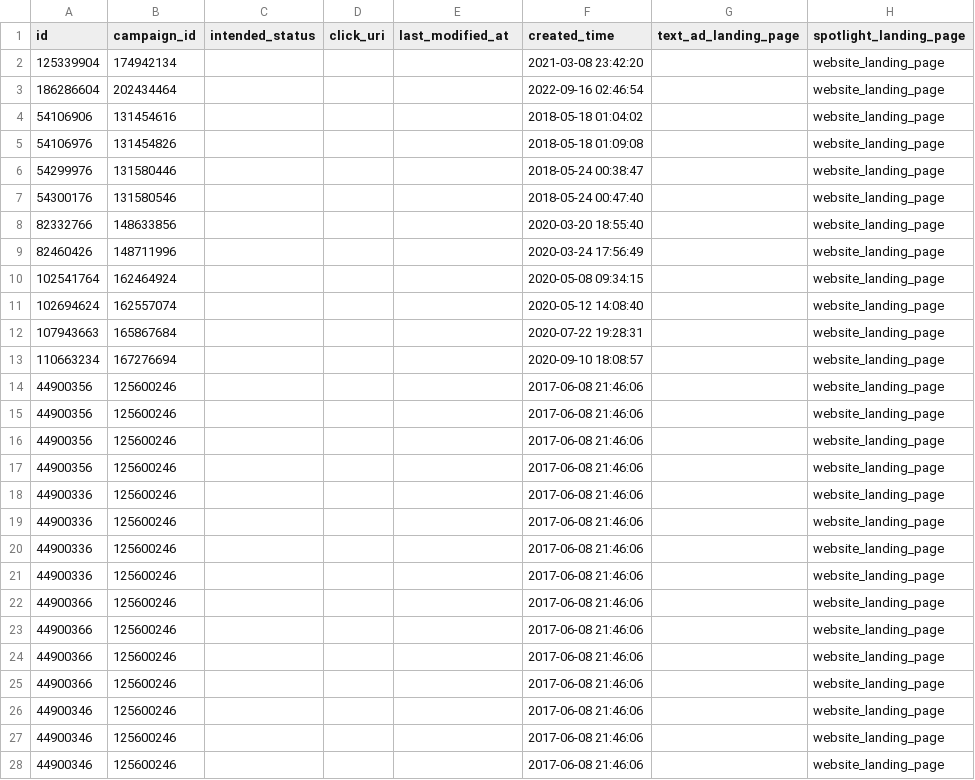
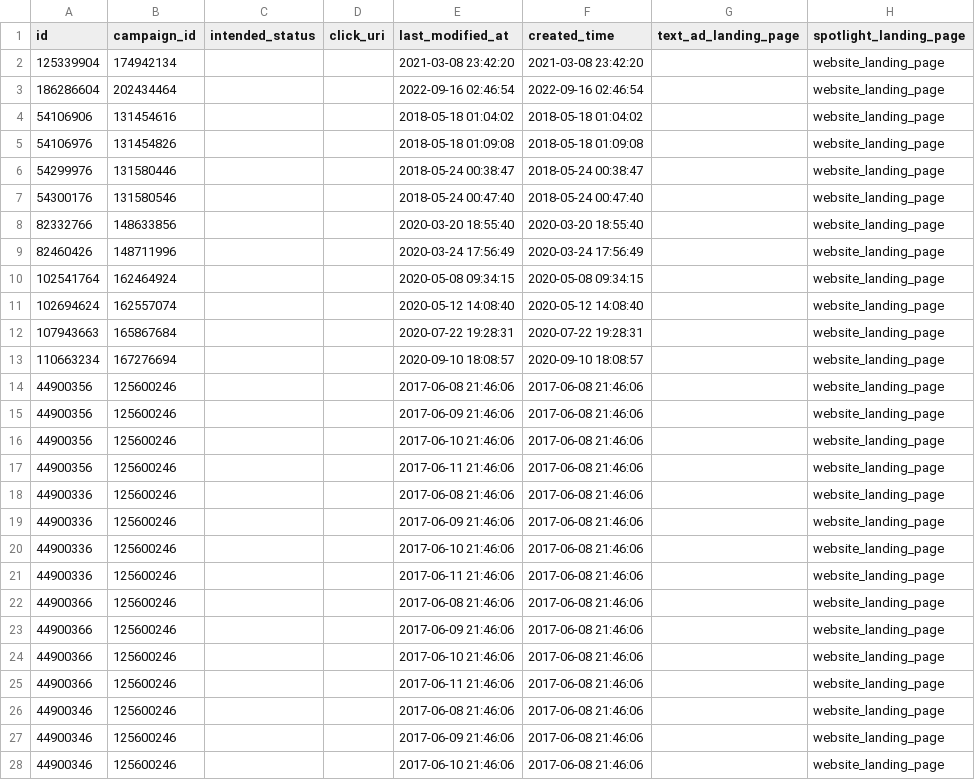
Before and after one commit to fivetran/dbt_linkedin, a CSV file: integration_tests/seeds/linkedin_creative_history_data.csv, drawn as a sheet; only a part is shown; the diff covers the shown part only.

```diff
--- a/integration_tests/seeds/linkedin_creative_history_data.csv
+++ b/integration_tests/seeds/linkedin_creative_history_data.csv
@@ -1,28 +1,28 @@
 id,campaign_id,intended_status,click_uri,last_modified_at,created_time,text_ad_landing_page,spotlight_landing_page
-125339904,174942134,,,,2021-03-08 23:42:20,,"website_landing_page"
-186286604,202434464,,,,2022-09-16 02:46:54,,"website_landing_page"
-54106906,131454616,,,,2018-05-18 01:04:02,,"website_landing_page"
-54106976,131454826,,,,2018-05-18 01:09:08,,"website_landing_page"
-54299976,131580446,,,,2018-05-24 00:38:47,,"website_landing_page"
-54300176,131580546,,,,2018-05-24 00:47:40,,"website_landing_page"
-82332766,148633856,,,,2020-03-20 18:55:40,,"website_landing_page"
-82460426,148711996,,,,2020-03-24 17:56:49,,"website_landing_page"
-102541764,162464924,,,,2020-05-08 09:34:15,,"website_landing_page"
-102694624,162557074,,,,2020-05-12 14:08:40,,"website_landing_page"
-107943663,165867684,,,,2020-07-22 19:28:31,,"website_landing_page"
-110663234,167276694,,,,2020-09-10 18:08:57,,"website_landing_page"
-44900356,125600246,,,,2017-06-08 21:46:06,,"website_landing_page"
-44900356,125600246,,,,2017-06-08 21:46:06,,"website_landing_page"
-44900356,125600246,,,,2017-06-08 21:46:06,,"website_landing_page"
-44900356,125600246,,,,2017-06-08 21:46:06,,"website_landing_page"
-44900336,125600246,,,,2017-06-08 21:46:06,,"website_landing_page"
-44900336,125600246,,,,2017-06-08 21:46:06,,"website_landing_page"
-44900336,125600246,,,,2017-06-08 21:46:06,,"website_landing_page"
-44900336,125600246,,,,2017-06-08 21:46:06,,"website_landing_page"
-44900366,125600246,,,,2017-06-08 21:46:06,,"website_landing_page"
-44900366,125600246,,,,2017-06-08 21:46:06,,"website_landing_page"
-44900366,125600246,,,,2017-06-08 21:46:06,,"website_landing_page"
-44900366,125600246,,,,2017-06-08 21:46:06,,"website_landing_page"
-44900346,125600246,,,,2017-06-08 21:46:06,,"website_landing_page"
-44900346,125600246,,,,2017-06-08 21:46:06,,"website_landing_page"
-44900346,125600246,,,,2017-06-08 21:46:06,,"website_landing_page"
+125339904,174942134,,,2021-03-08 23:42:20,2021-03-08 23:42:20,,"website_landing_page"
+186286604,202434464,,,2022-09-16 02:46:54,2022-09-16 02:46:54,,"website_landing_page"
+54106906,131454616,,,2018-05-18 01:04:02,2018-05-18 01:04:02,,"website_landing_page"
+54106976,131454826,,,2018-05-18 01:09:08,2018-05-18 01:09:08,,"website_landing_page"
+54299976,131580446,,,2018-05-24 00:38:47,2018-05-24 00:38:47,,"website_landing_page"
+54300176,131580546,,,2018-05-24 00:47:40,2018-05-24 00:47:40,,"website_landing_page"
+82332766,148633856,,,2020-03-20 18:55:40,2020-03-20 18:55:40,,"website_landing_page"
+82460426,148711996,,,2020-03-24 17:56:49,2020-03-24 17:56:49,,"website_landing_page"
+102541764,162464924,,,2020-05-08 09:34:15,2020-05-08 09:34:15,,"website_landing_page"
+102694624,162557074,,,2020-05-12 14:08:40,2020-05-12 14:08:40,,"website_landing_page"
+107943663,165867684,,,2020-07-22 19:28:31,2020-07-22 19:28:31,,"website_landing_page"
+110663234,167276694,,,2020-09-10 18:08:57,2020-09-10 18:08:57,,"website_landing_page"
+44900356,125600246,,,2017-06-08 21:46:06,2017-06-08 21:46:06,,"website_landing_page"
+44900356,125600246,,,2017-06-09 21:46:06,2017-06-08 21:46:06,,"website_landing_page"
+44900356,125600246,,,2017-06-10 21:46:06,2017-06-08 21:46:06,,"website_landing_page"
+44900356,125600246,,,2017-06-11 21:46:06,2017-06-08 21:46:06,,"website_landing_page"
+44900336,125600246,,,2017-06-08 21:46:06,2017-06-08 21:46:06,,"website_landing_page"
+44900336,125600246,,,2017-06-09 21:46:06,2017-06-08 21:46:06,,"website_landing_page"
+44900336,125600246,,,2017-06-10 21:46:06,2017-06-08 21:46:06,,"website_landing_page"
+44900336,125600246,,,2017-06-11 21:46:06,2017-06-08 21:46:06,,"website_landing_page"
+44900366,125600246,,,2017-06-08 21:46:06,2017-06-08 21:46:06,,"website_landing_page"
+44900366,125600246,,,2017-06-09 21:46:06,2017-06-08 21:46:06,,"website_landing_page"
+44900366,125600246,,,2017-06-10 21:46:06,2017-06-08 21:46:06,,"website_landing_page"
+44900366,125600246,,,2017-06-11 21:46:06,2017-06-08 21:46:06,,"website_landing_page"
+44900346,125600246,,,2017-06-08 21:46:06,2017-06-08 21:46:06,,"website_landing_page"
+44900346,125600246,,,2017-06-09 21:46:06,2017-06-08 21:46:06,,"website_landing_page"
+44900346,125600246,,,2017-06-10 21:46:06,2017-06-08 21:46:06,,"website_landing_page"
```
Also changed, not shown: 73 edited cells elsewhere in this file, 25 other files.
